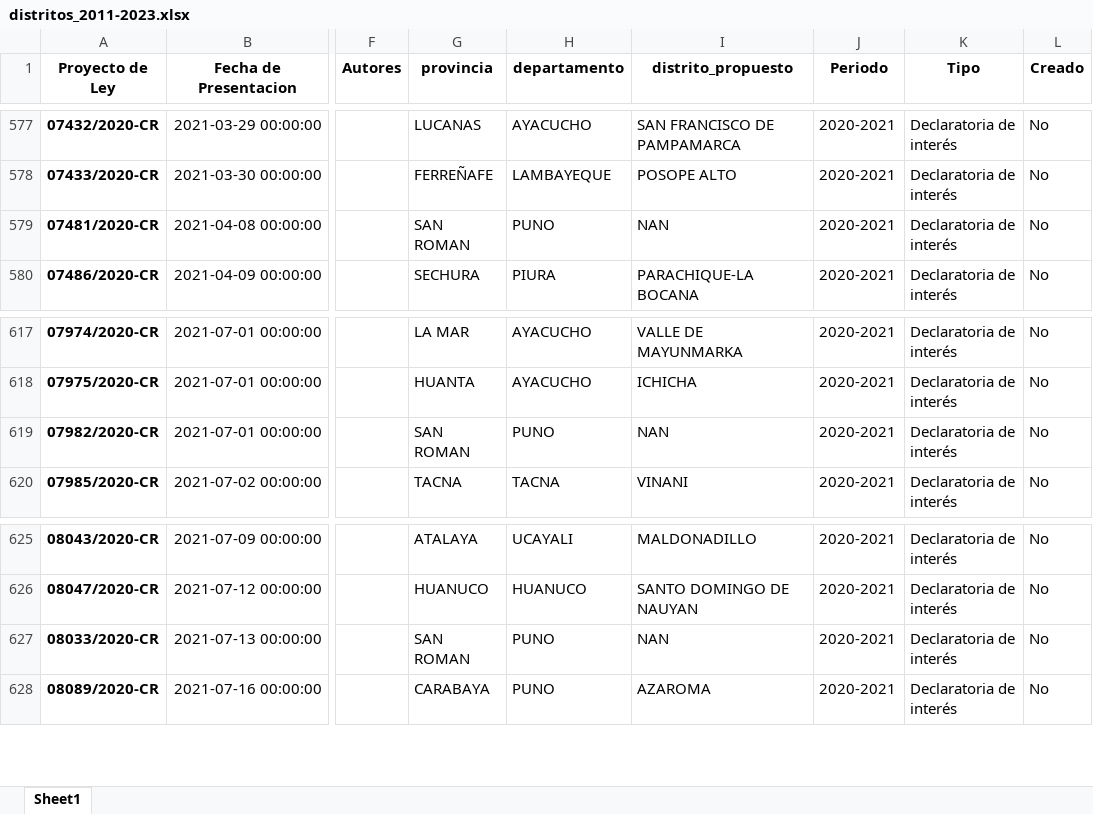
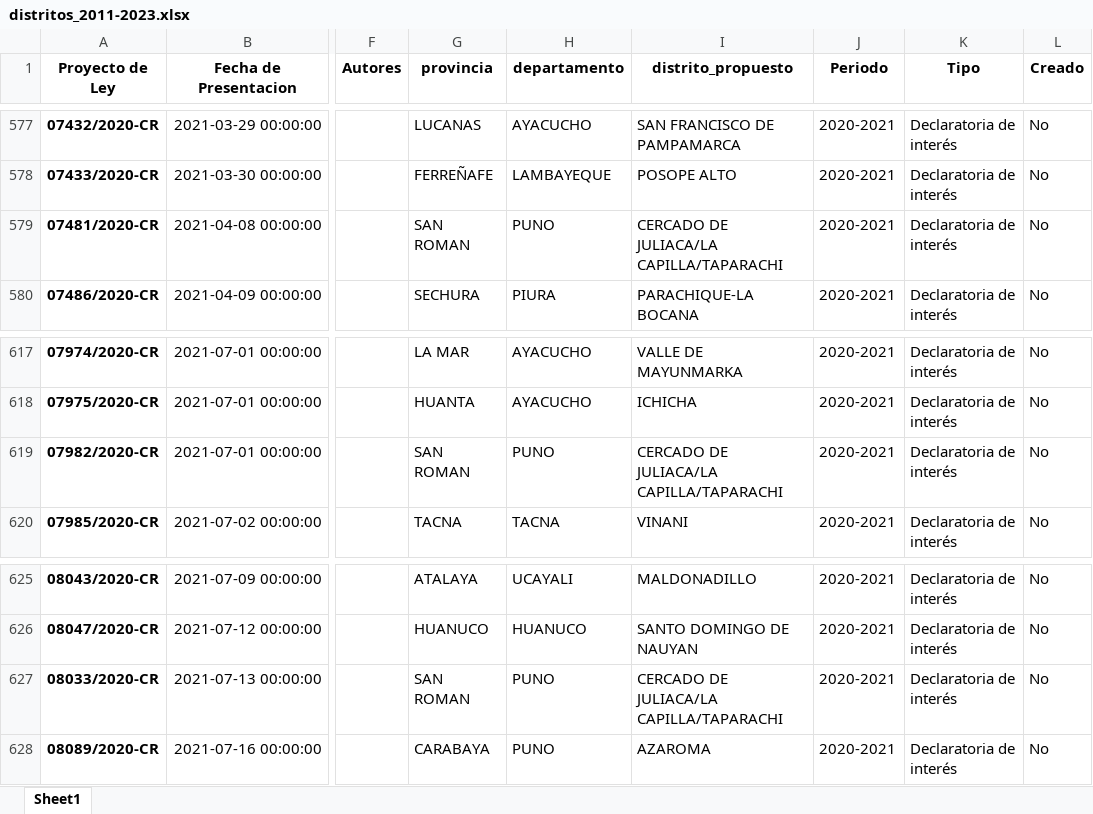
Before and after one commit to YURFA-Pucp/Tesis_2, an Excel workbook: data/distritos_2011-2023.xlsx, sheet Sheet1, drawn as a sheet; only a part is shown, gaps mark what is left out; values as stored, in another font and other column widths than the file's, no borders; the diff names each change by its address in the sheet, - before the commit and + after, or states it on an @@ line.

```diff
--- a/data/distritos_2011-2023.xlsx (sheet Sheet1)
+++ b/data/distritos_2011-2023.xlsx (sheet Sheet1)
-I579 (distrito_propuesto): NAN
+I579 (distrito_propuesto): CERCADO DE JULIACA/LA CAPILLA/TAPARACHI
-I619 (distrito_propuesto): NAN
+I619 (distrito_propuesto): CERCADO DE JULIACA/LA CAPILLA/TAPARACHI
-I627 (distrito_propuesto): NAN
+I627 (distrito_propuesto): CERCADO DE JULIACA/LA CAPILLA/TAPARACHI
```
Also changed, not shown: 12 other files.
